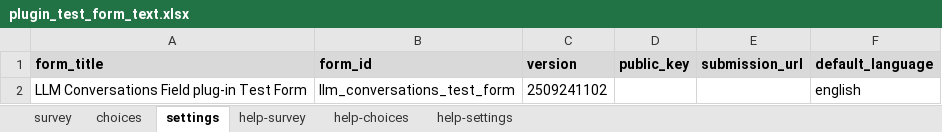
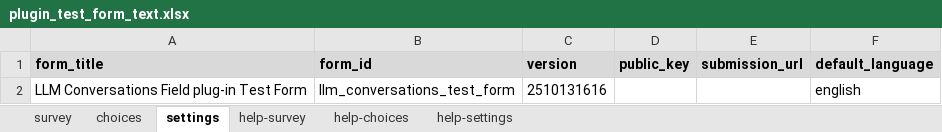
Before and after one commit to surveycto/llm-conversations, an Excel workbook: extras/test-form/plugin_test_form_text.xlsx, sheet settings, drawn as a sheet; values as stored, in another font and other column widths than the file's, no borders; the diff names each change by its address in the sheet, - before the commit and + after, or states it on an @@ line.

Commit message:
Update Excel test form

```diff
--- a/extras/test-form/plugin_test_form_text.xlsx (sheet settings)
+++ b/extras/test-form/plugin_test_form_text.xlsx (sheet settings)
-C2 (version): 2509241102
+C2 (version): 2510131616
```
